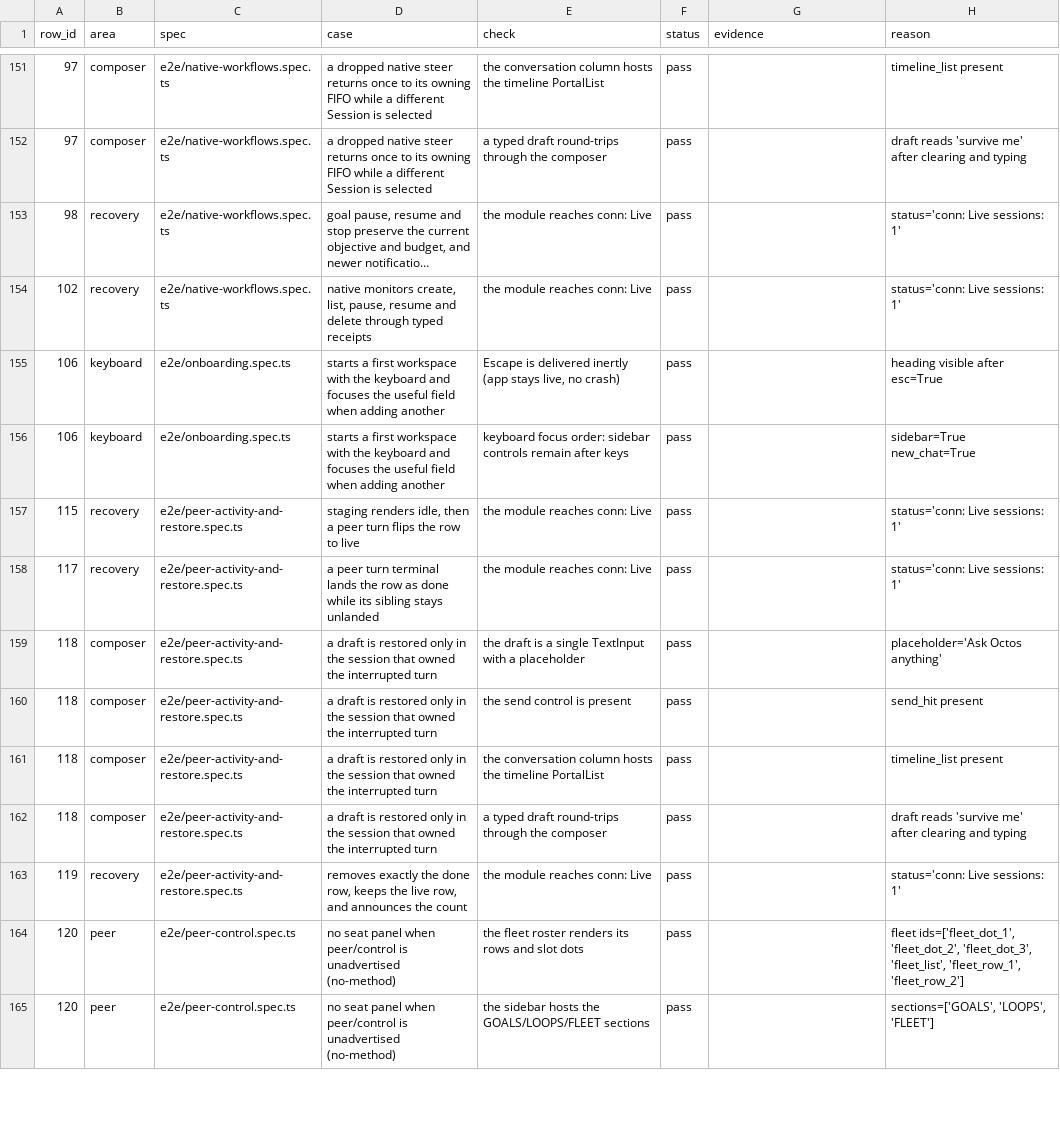
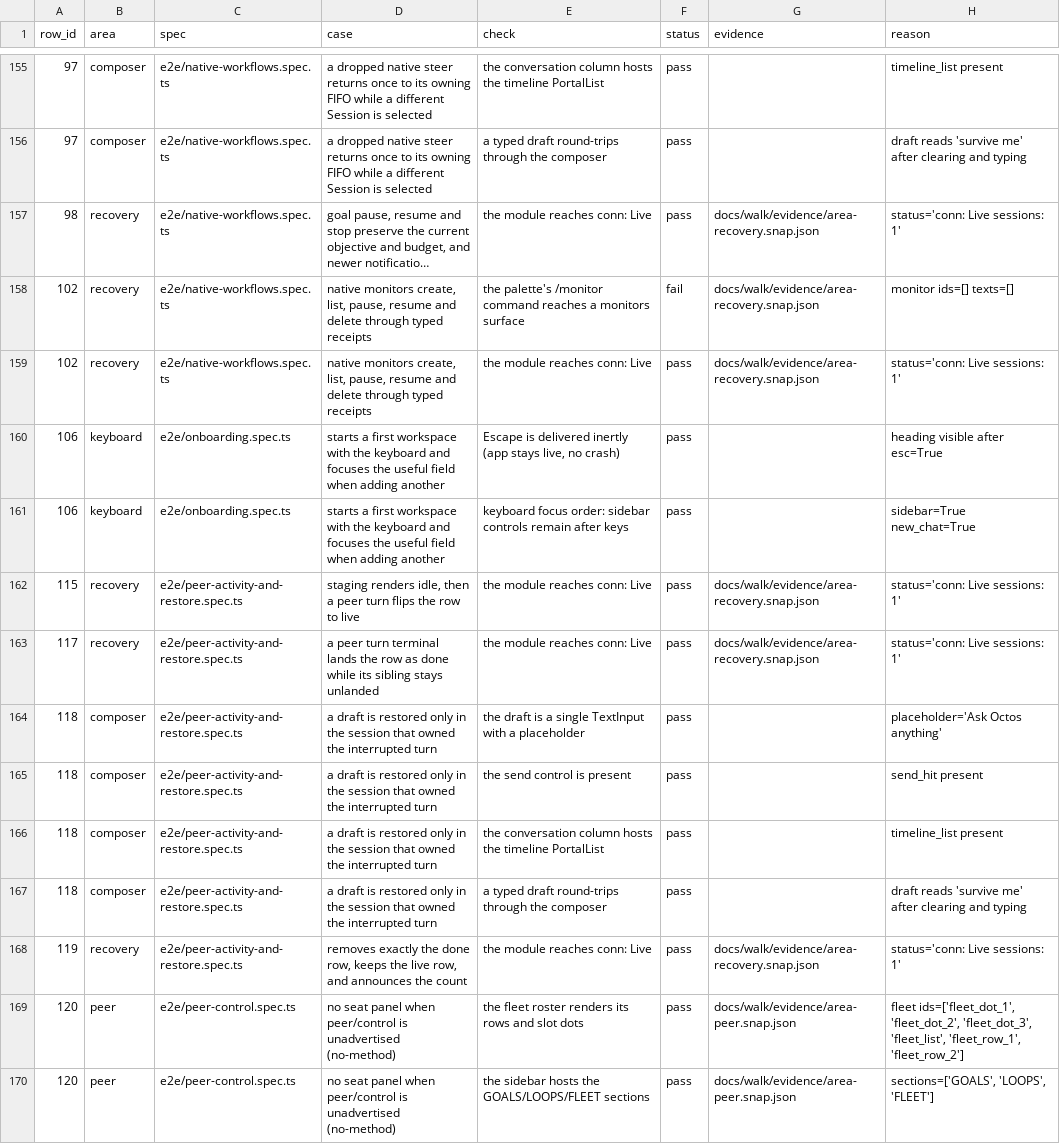
Before and after one commit to octos-org/octoscode-app, a CSV file: docs/walk/results-checks.csv, drawn as a sheet; only a part is shown, gaps mark what is left out; long unchanged cells end in …; addresses are those after the commit; the diff covers the shown part only; the diff names each change by its address in the sheet, - before the commit and + after, or states it on an @@ line.

Commit message:
results(41c): run-5 walk verdicts — 5 reproduced findings, 44 documented gaps
results.csv: pass=109 fail=6 (5 are #41c's new row-specific checks: Alt+D
unbound, no peer_dock, fleet rects collapsed, /monitor has no effect arm, Esc
doesn't close the drawer), not-yet-implemented=69, skipped=31; pass by depth
specific=65 smoke=44. defects.md carries each finding with its measured line;
phase4-gaps row 164's reason corrected (the drawer HAS a Model section — the
id-only recon read was wrong).

```diff
--- a/docs/walk/results-checks.csv
+++ b/docs/walk/results-checks.csv
-G157 (evidence): (empty)
+G157 (evidence): docs/walk/evidence/area-recovery.snap.json
+row 158: 102 | recovery | e2e/native-workflows.spec.ts | native monitors create, list, pause, resume and delete through typed receipts | the palette's /monitor command reaches a monitors surface | fail | docs/walk/evidence/area-recovery.snap.json | monitor ids=[] texts=[]
-G159 (evidence): (empty)
+G159 (evidence): docs/walk/evidence/area-recovery.snap.json
-G162:G163 (evidence): (empty)
+G162:G163 (evidence): docs/walk/evidence/area-recovery.snap.json
-G168 (evidence): (empty)
+G168 (evidence): docs/walk/evidence/area-recovery.snap.json
-G169:G170 (evidence): (empty)
+G169:G170 (evidence): docs/walk/evidence/area-peer.snap.json
```
Also changed, not shown: 6 added rows and 78 edited cells elsewhere in this file, docs/phase4-gaps.csv, docs/walk/results.csv, 16 other files.
